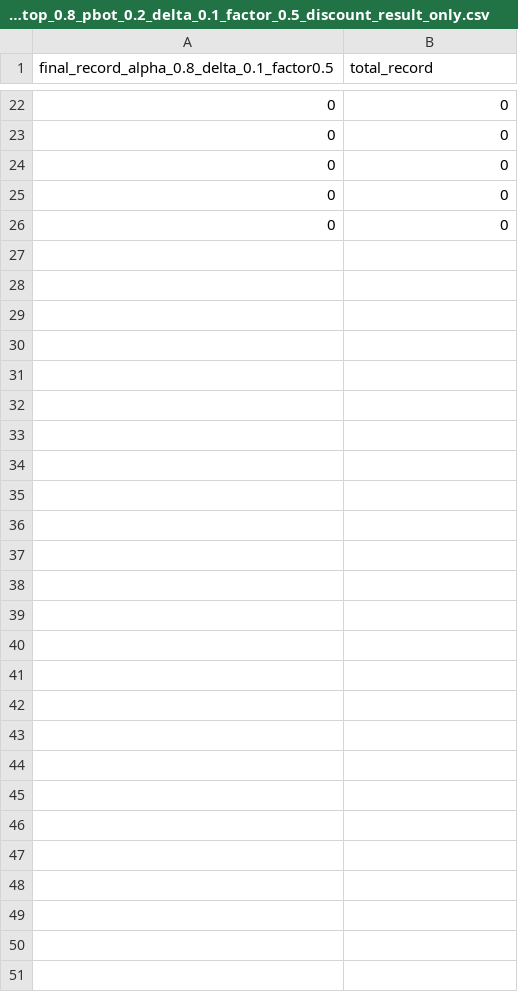
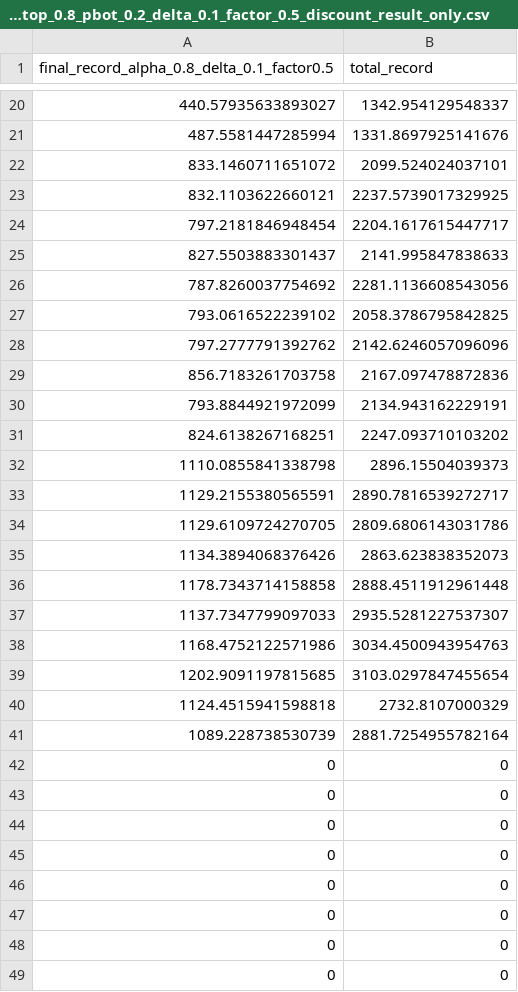
Before and after one commit to jajajang/MAB, a CSV file: tenthgamma_Order_T_600000_alpha_0.8_ptop_0.8_pbot_0.2_delta_0.1_factor_0.5_discount_result_only.csv, drawn as a sheet; only a part is shown, gaps mark what is left out; the shorter side is filled out with more unchanged rows; the diff covers the shown part only; the diff names each change by its address in the sheet, - before the commit and + after, or states it on an @@ line.

```diff
--- a/tenthgamma_Order_T_600000_alpha_0.8_ptop_0.8_pbot_0.2_delta_0.1_factor_0.5_discount_result_only.csv
+++ b/tenthgamma_Order_T_600000_alpha_0.8_ptop_0.8_pbot_0.2_delta_0.1_factor_0.5_discount_result_only.csv
+row 20: 440.57935633893027 | 1342.954129548337
+row 21: 487.5581447285994 | 1331.8697925141676
+row 22: 833.1460711651072 | 2099.524024037101
+row 23: 832.1103622660121 | 2237.5739017329925
+row 24: 797.2181846948454 | 2204.1617615447717
+row 25: 827.5503883301437 | 2141.995847838633
+row 26: 787.8260037754692 | 2281.1136608543056
+row 27: 793.0616522239102 | 2058.3786795842825
+row 28: 797.2777791392762 | 2142.6246057096096
+row 29: 856.7183261703758 | 2167.097478872836
+row 30: 793.8844921972099 | 2134.943162229191
+row 31: 824.6138267168251 | 2247.093710103202
+row 32: 1110.0855841338798 | 2896.15504039373
+row 33: 1129.2155380565591 | 2890.7816539272717
+row 34: 1129.6109724270705 | 2809.6806143031786
+row 35: 1134.3894068376426 | 2863.623838352073
+row 36: 1178.7343714158858 | 2888.4511912961448
+row 37: 1137.7347799097033 | 2935.5281227537307
+row 38: 1168.4752122571986 | 3034.4500943954763
+row 39: 1202.9091197815685 | 3103.0297847455654
+row 40: 1124.4515941598818 | 2732.8107000329
+row 41: 1089.228738530739 | 2881.7254955782164
+row 42: 0 | 0
+row 43: 0 | 0
+row 44: 0 | 0
+row 45: 0 | 0
+row 46: 0 | 0
```
Also changed, not shown: 18 added rows and 20 removed rows elsewhere in this file, tenthgamma_Order_T_100000_alpha_0.8_ptop_0.8_pbot_0.2_delta_0.1_factor_0.5_discount_result_only.csv, tenthgamma_Order_T_200000_alpha_0.8_ptop_0.8_pbot_0.2_delta_0.1_factor_0.5_discount_result_only.csv, 20 other files.
